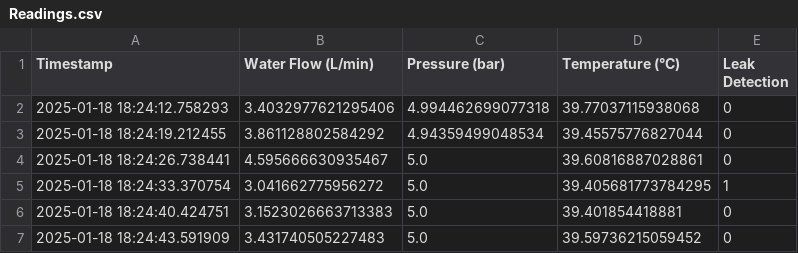
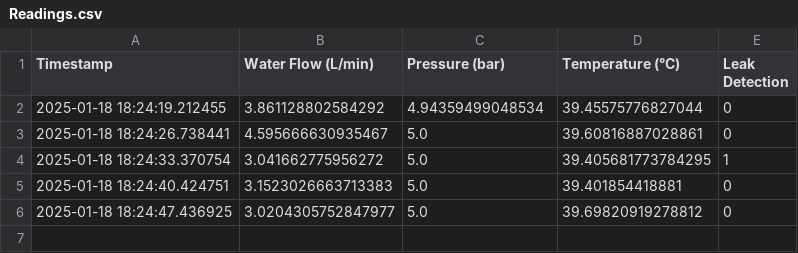
Before and after one commit to Ashaz4994/AGGLOMERATION, a CSV file: Data/Readings.csv, drawn as a sheet.

Commit message:
Updating CSV file via API

```diff
--- a/Data/Readings.csv
+++ b/Data/Readings.csv
@@ -1,3 +1,2 @@
 Timestamp,Water Flow (L/min),Pressure (bar),Temperature (°C),Leak Detection
-2025-01-18 18:24:12.758293,3.4032977621295406,4.994462699077318,39.77037115938068,0
 2025-01-18 18:24:19.212455,3.861128802584292,4.94359499048534,39.45575776827044,0
@@ -6,2 +5,2 @@ Timestamp,Water Flow (L/min),Pressure (bar),Temperature (°C),Leak Detection
 2025-01-18 18:24:40.424751,3.1523026663713383,5.0,39.401854418881,0
-2025-01-18 18:24:43.591909,3.431740505227483,5.0,39.59736215059452,0
+2025-01-18 18:24:47.436925,3.0204305752847977,5.0,39.69820919278812,0
```
